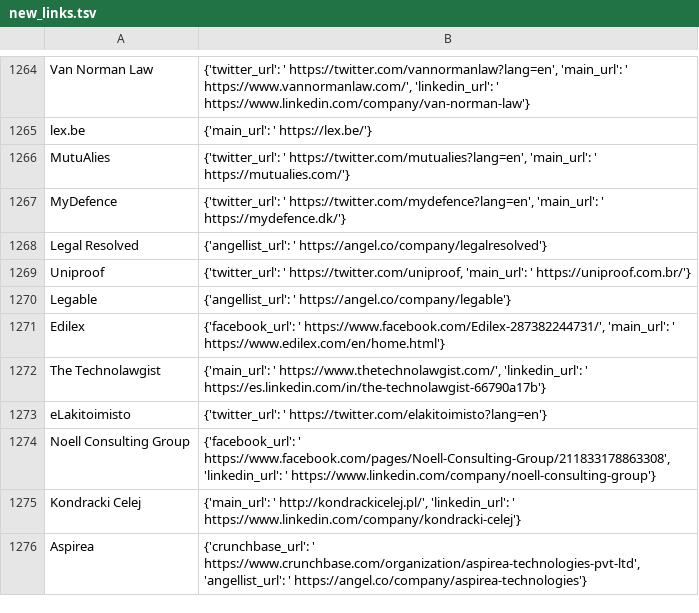
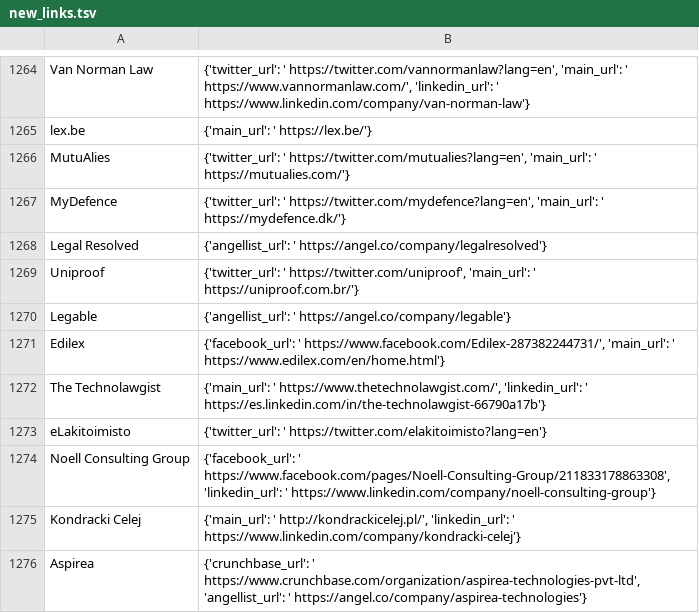
Before and after one commit to NeerajRattehalli/legal.io, a TSV file: new_links.tsv, drawn as a sheet; only a part is shown, gaps mark what is left out.

```diff
--- a/new_links.tsv
+++ b/new_links.tsv
@@ -1268,3 +1268,3 @@ MyDefence	{'twitter_url': ' https://twitter.com/mydefence?lang=en', 'main_url':
 Legal Resolved	{'angellist_url': ' https://angel.co/company/legalresolved'}
-Uniproof	{'twitter_url': ' https://twitter.com/uniproof, 'main_url': ' https://uniproof.com.br/'}
+Uniproof	{'twitter_url': ' https://twitter.com/uniproof', 'main_url': ' https://uniproof.com.br/'}
 Legable	{'angellist_url': ' https://angel.co/company/legable'}
```
Also changed, not shown: final.csv, final.tsv, 3 other files.
